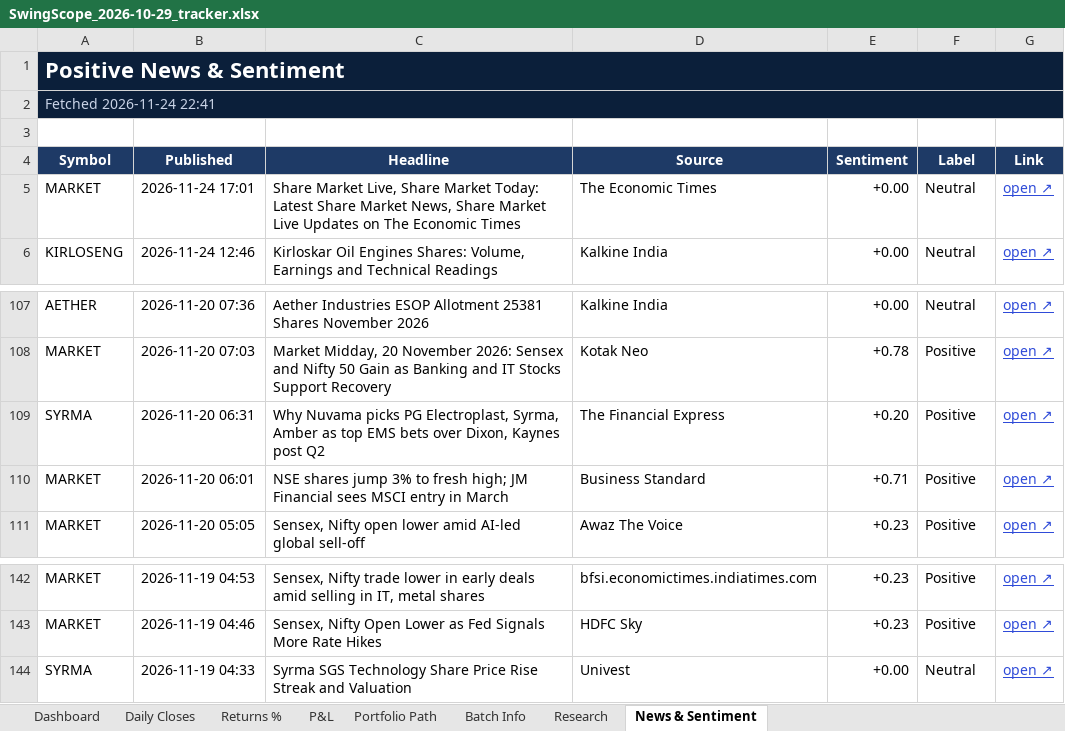
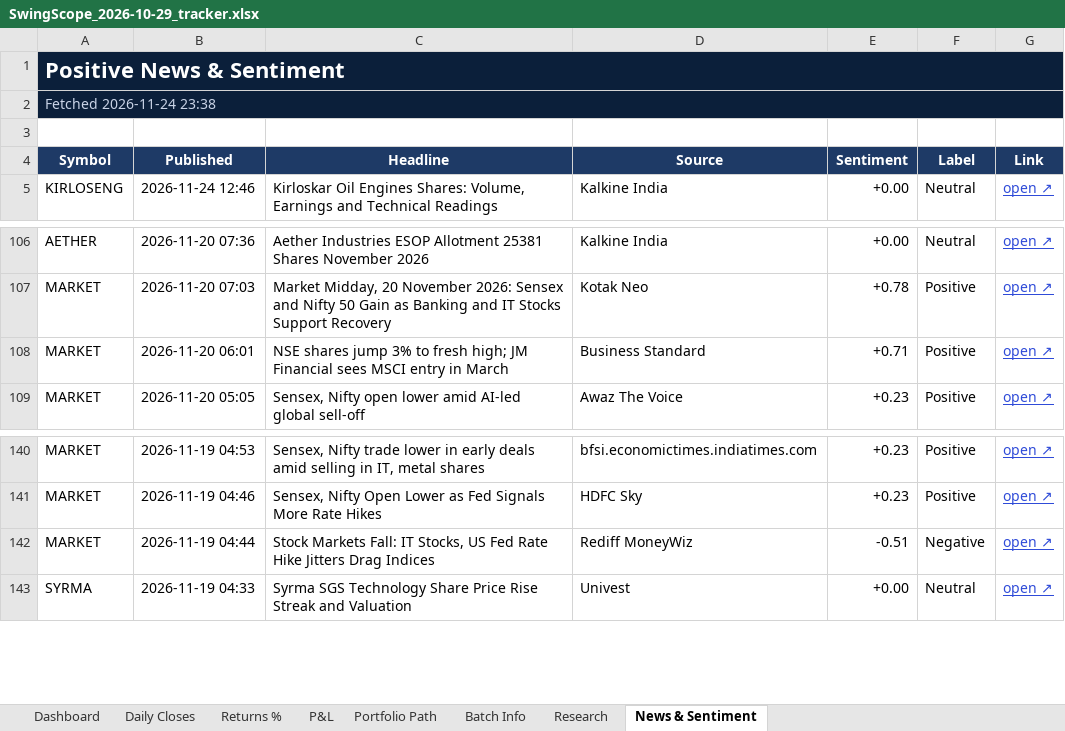
Before and after one commit to compukidsdgp-creator/Swing-Card, an Excel workbook: data/batches/2026-10-29/SwingScope_2026-10-29_tracker.xlsx, sheet News & Sentiment, drawn as a sheet; only a part is shown, gaps mark what is left out; values as stored, in another font and other column widths than the file's, no borders; conditional formats not drawn; removed rows and columns are numbered as before the commit, all else as after; the diff names each change by its address in the sheet, - before the commit and + after, or states it on an @@ line.

```diff
--- a/data/batches/2026-10-29/SwingScope_2026-10-29_tracker.xlsx (sheet News & Sentiment)
+++ b/data/batches/2026-10-29/SwingScope_2026-10-29_tracker.xlsx (sheet News & Sentiment)
-A2 (Symbol): Fetched 2026-11-24 22:41
+A2 (Symbol): Fetched 2026-11-24 23:38
-row 5: MARKET | 2026-11-24 17:01 | Share Market Live, Share Market Today: Latest Share Market News, Share Market Live Updates on The Economic Times | The Economic Times | +0.00 | Neutral | open ↗
-row 109: SYRMA | 2026-11-20 06:31 | Why Nuvama picks PG Electroplast, Syrma, Amber as top EMS bets over Dixon, Kaynes post Q2 | The Financial Express | +0.20 | Positive | open ↗
+row 142: MARKET | 2026-11-19 04:44 | Stock Markets Fall: IT Stocks, US Fed Rate Hike Jitters Drag Indices | Rediff MoneyWiz | -0.51 | Negative | open ↗
```
Also changed, not shown: sheet Dashboard, sheet Daily Closes, sheet Research, 3 other files.
